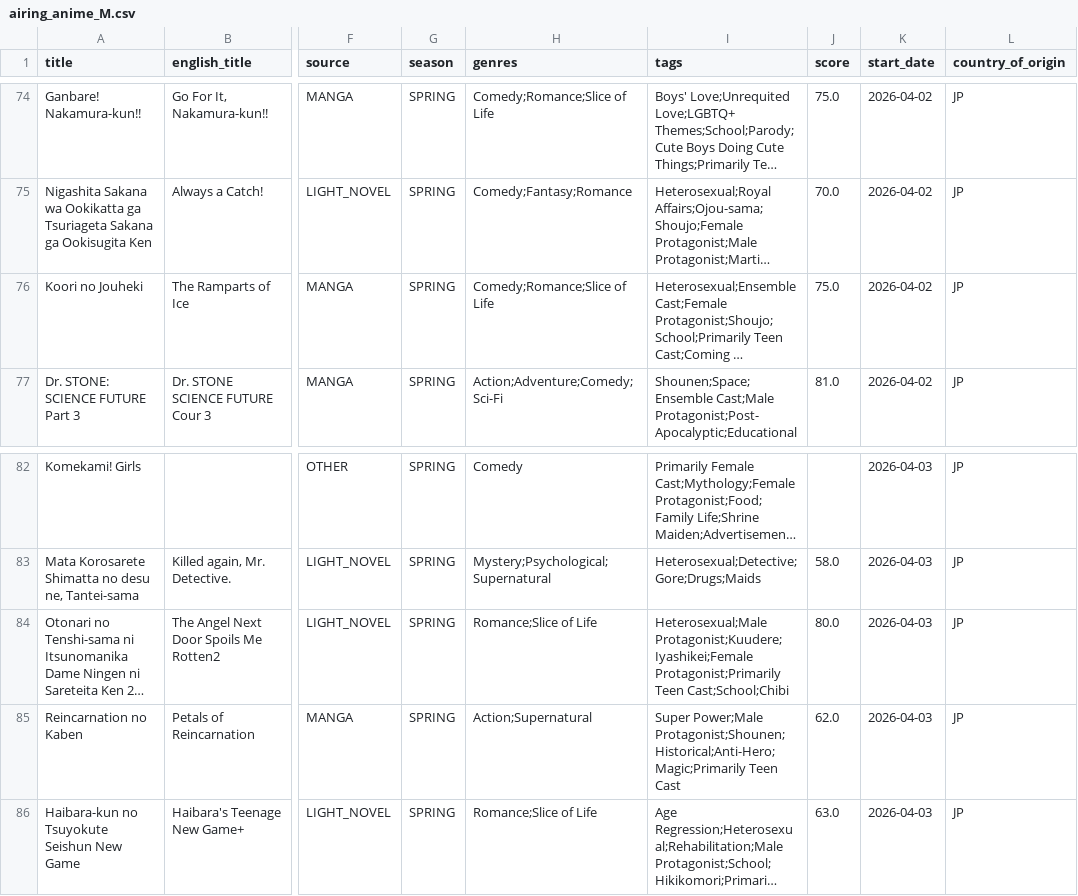
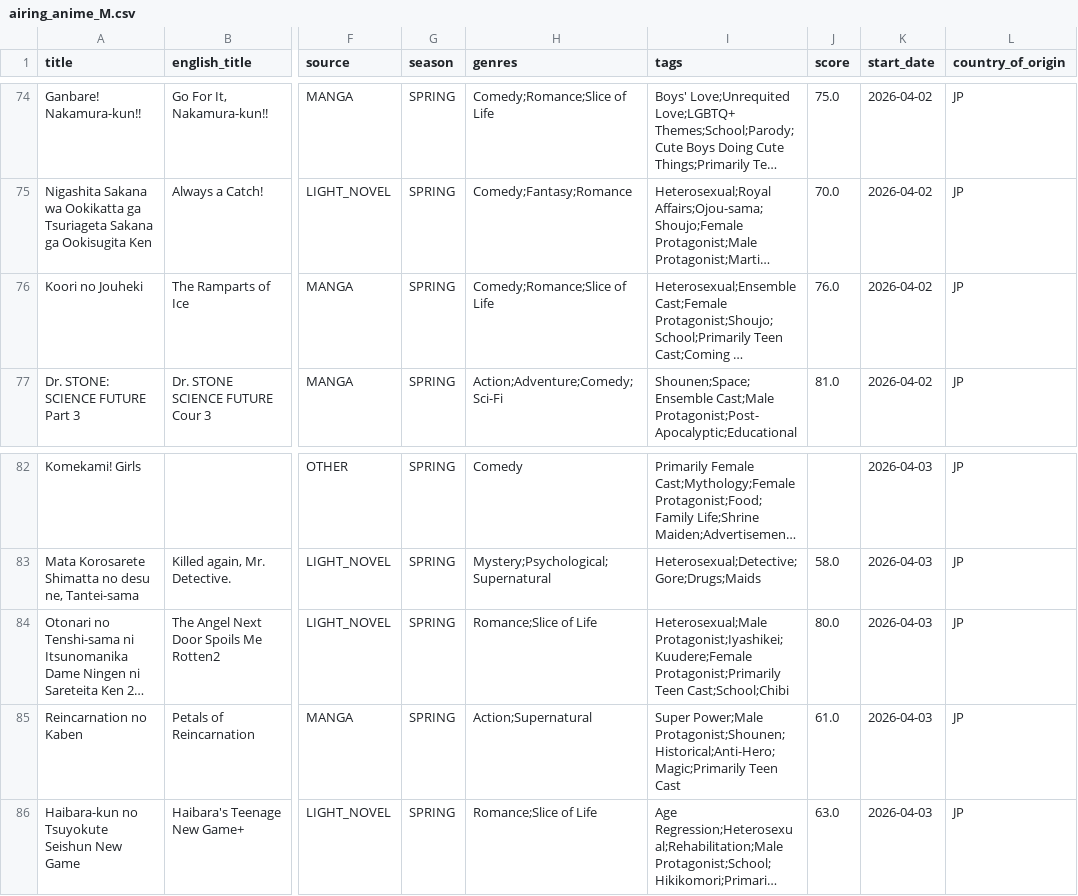
Before and after one commit to Andres-pixel35/Anime-dashboard, a CSV file: data/modified/airing_anime_M.csv, drawn as a sheet; only a part is shown, gaps mark what is left out; long unchanged cells end in …; the diff covers the shown part only; the diff names each change by its address in the sheet, - before the commit and + after, or states it on an @@ line.

```diff
--- a/data/modified/airing_anime_M.csv
+++ b/data/modified/airing_anime_M.csv
-J76 (score): 75.0
+J76 (score): 76.0
-I84 (tags): Heterosexual;Male Protagonist;Kuudere;Iyashikei;Female Protagonist;Primarily Teen…
+I84 (tags): Heterosexual;Male Protagonist;Iyashikei;Kuudere;Female Protagonist;Primarily Teen…
-J85 (score): 62.0
+J85 (score): 61.0
```
Also changed, not shown: 1 added row, 1 removed row and 32 edited cells elsewhere in this file, 1 other file.
